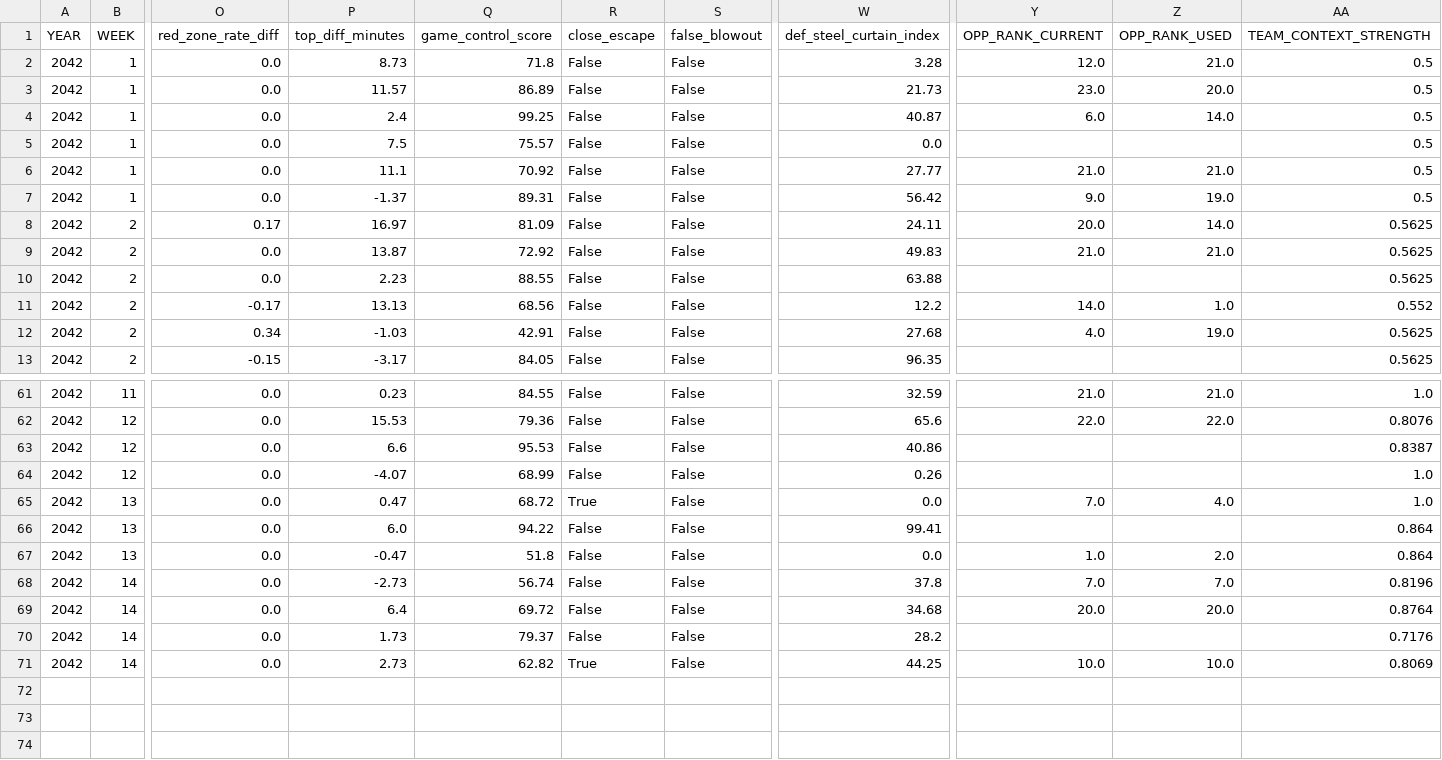
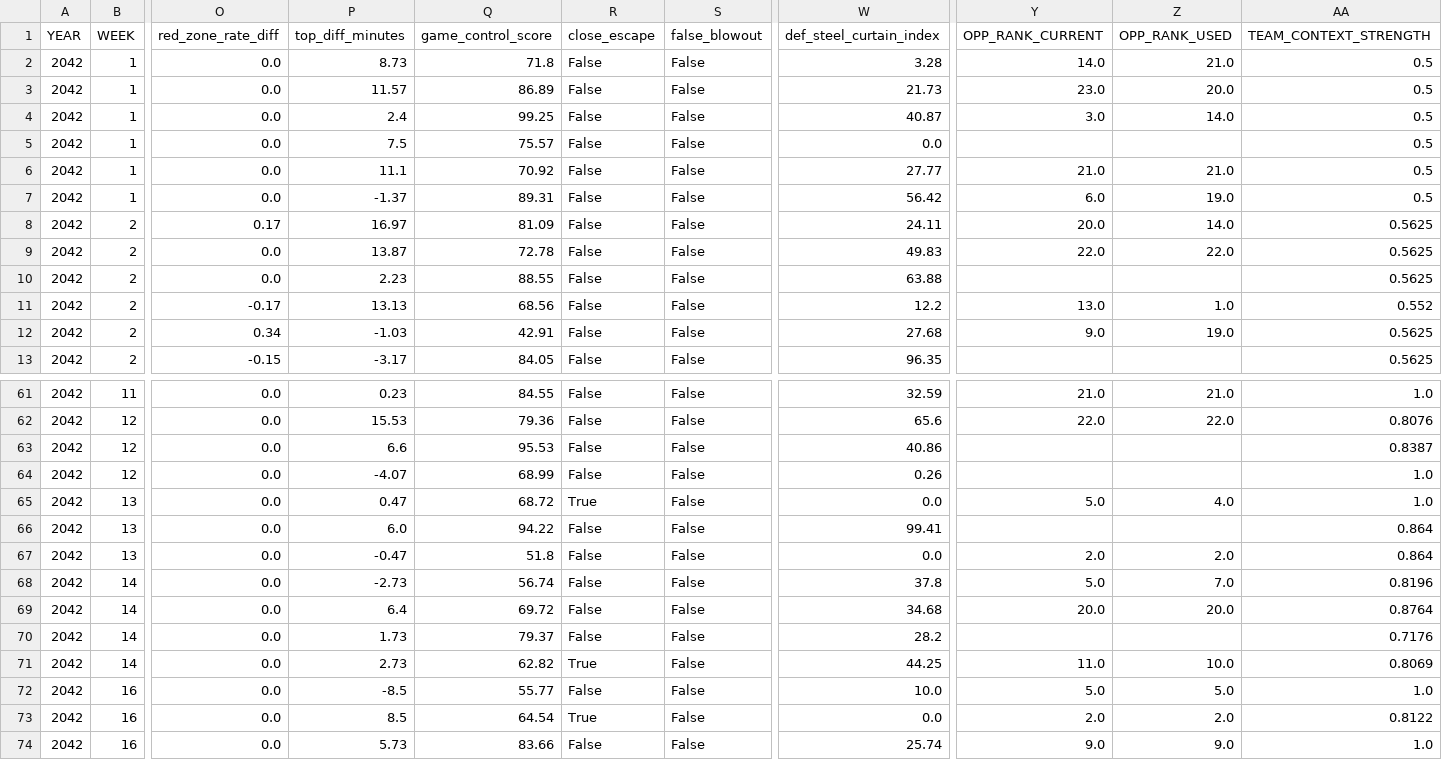
Before and after one commit to Stegs27/CFB_Dynasty_App, a CSV file: beatdown_reality_check_by_game.csv, drawn as a sheet; only a part is shown, gaps mark what is left out; rows hold the shown columns only; the diff covers the shown part only; the diff names each change by its address in the sheet, - before the commit and + after, or states it on an @@ line.

```diff
--- a/beatdown_reality_check_by_game.csv
+++ b/beatdown_reality_check_by_game.csv
-Y2 (OPP_RANK_CURRENT): 12.0
+Y2 (OPP_RANK_CURRENT): 14.0
-Y4 (OPP_RANK_CURRENT): 6.0
+Y4 (OPP_RANK_CURRENT): 3.0
-Y7 (OPP_RANK_CURRENT): 9.0
+Y7 (OPP_RANK_CURRENT): 6.0
-Q9 (game_control_score): 72.92
+Q9 (game_control_score): 72.78
-Y9 (OPP_RANK_CURRENT): 21.0
+Y9 (OPP_RANK_CURRENT): 22.0
-Z9 (OPP_RANK_USED): 21.0
+Z9 (OPP_RANK_USED): 22.0
-Y11 (OPP_RANK_CURRENT): 14.0
+Y11 (OPP_RANK_CURRENT): 13.0
-Y12 (OPP_RANK_CURRENT): 4.0
+Y12 (OPP_RANK_CURRENT): 9.0
-Y65 (OPP_RANK_CURRENT): 7.0
+Y65 (OPP_RANK_CURRENT): 5.0
-Y67 (OPP_RANK_CURRENT): 1.0
+Y67 (OPP_RANK_CURRENT): 2.0
-Y68 (OPP_RANK_CURRENT): 7.0
+Y68 (OPP_RANK_CURRENT): 5.0
-Y71 (OPP_RANK_CURRENT): 10.0
+Y71 (OPP_RANK_CURRENT): 11.0
+row 72: 2042 | 16 | 0.0 | -8.5 | 55.77 | False | False | 10.0 | 5.0 | 5.0 | 1.0
+row 73: 2042 | 16 | 0.0 | 8.5 | 64.54 | True | False | 0.0 | 2.0 | 2.0 | 0.8122
+row 74: 2042 | 16 | 0.0 | 5.73 | 83.66 | False | False | 25.74 | 9.0 | 9.0 | 1.0
```
Also changed, not shown: 9 edited cells elsewhere in this file, beatdown_reality_check_trend.csv, explosive_index_by_game.csv, 6 other files.
